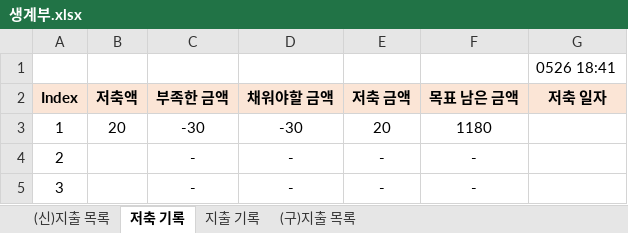
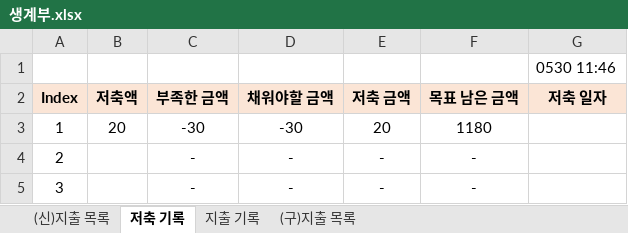
Before and after one commit to jungjinyeong/JinYeong_GitHub, an Excel workbook: 0. 기타 폴더/생계부.xlsx, sheet 저축 기록, drawn as a sheet; only a part is shown; values as stored, in another font and other column widths than the file's, no borders; the diff names each change by its address in the sheet, - before the commit and + after, or states it on an @@ line.

```diff
--- a/0. 기타 폴더/생계부.xlsx (sheet 저축 기록)
+++ b/0. 기타 폴더/생계부.xlsx (sheet 저축 기록)
-G1 (저축 일자): 0526 18:41
+G1 (저축 일자): 0530 11:46
```
Also changed, not shown: sheet (신)지출 목록, sheet 지출 기록, 29 other files.
